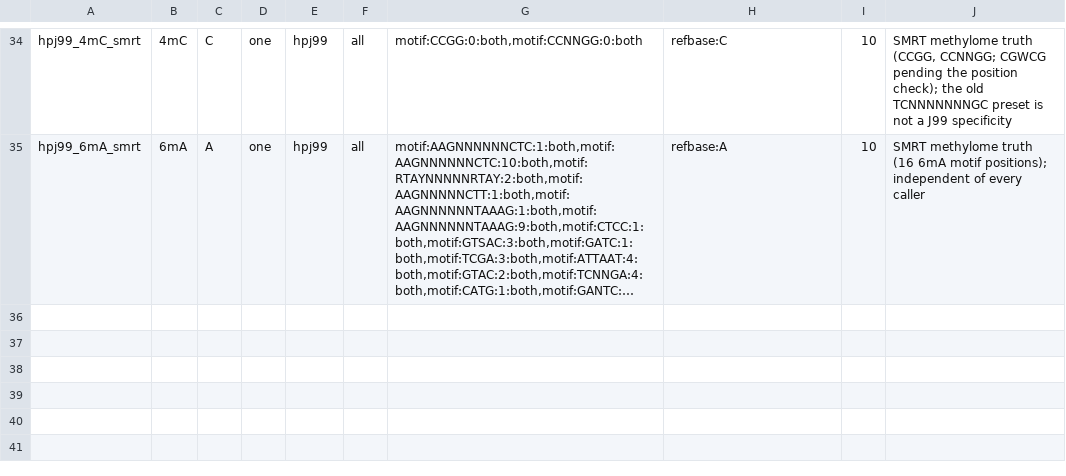
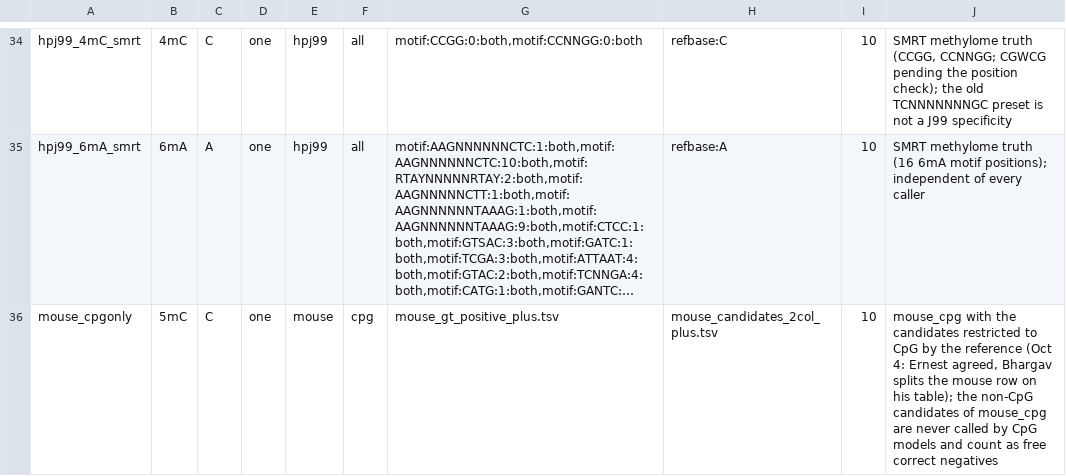
Before and after one commit to virsgandhi20/Nanopore-Modification, a TSV file: scripts/benchmark/matrix/rows.tsv, drawn as a sheet; only a part is shown, gaps mark what is left out; long unchanged cells end in …; the diff names each change by its address in the sheet, - before the commit and + after, or states it on an @@ line.

```diff
--- a/scripts/benchmark/matrix/rows.tsv
+++ b/scripts/benchmark/matrix/rows.tsv
+row 36: mouse_cpgonly | 5mC | C | one | mouse | cpg | mouse_gt_positive_plus.tsv | mouse_candidates_2col_plus.tsv | 10 | mouse_cpg with the candidates restricted to CpG by the reference (Oct 4: Ernest agreed, Bhargav splits the mouse row on his table); the non-CpG candidates of mouse_cpg are never called by CpG models and count as free correct negatives
```
Also changed, not shown: 2 other files.
